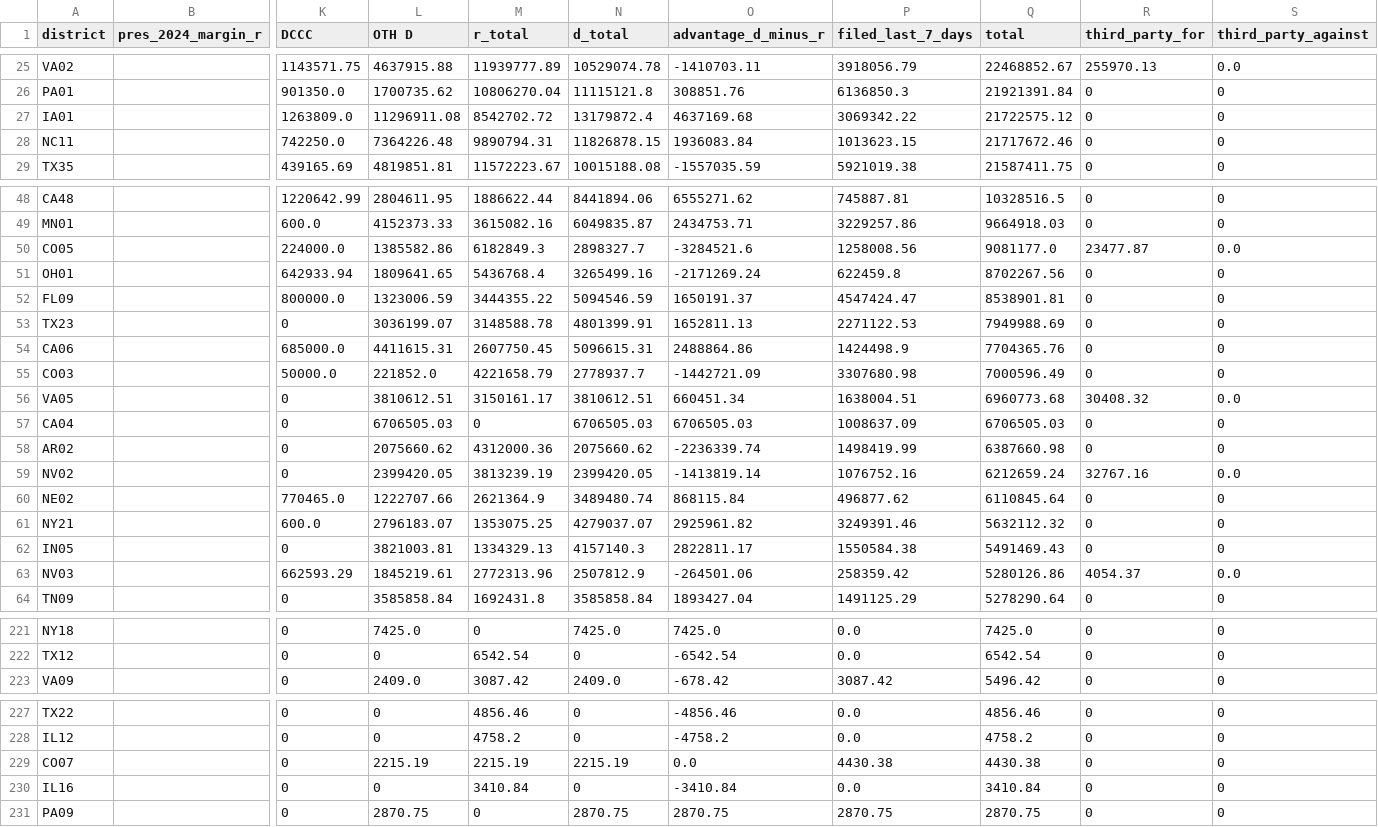
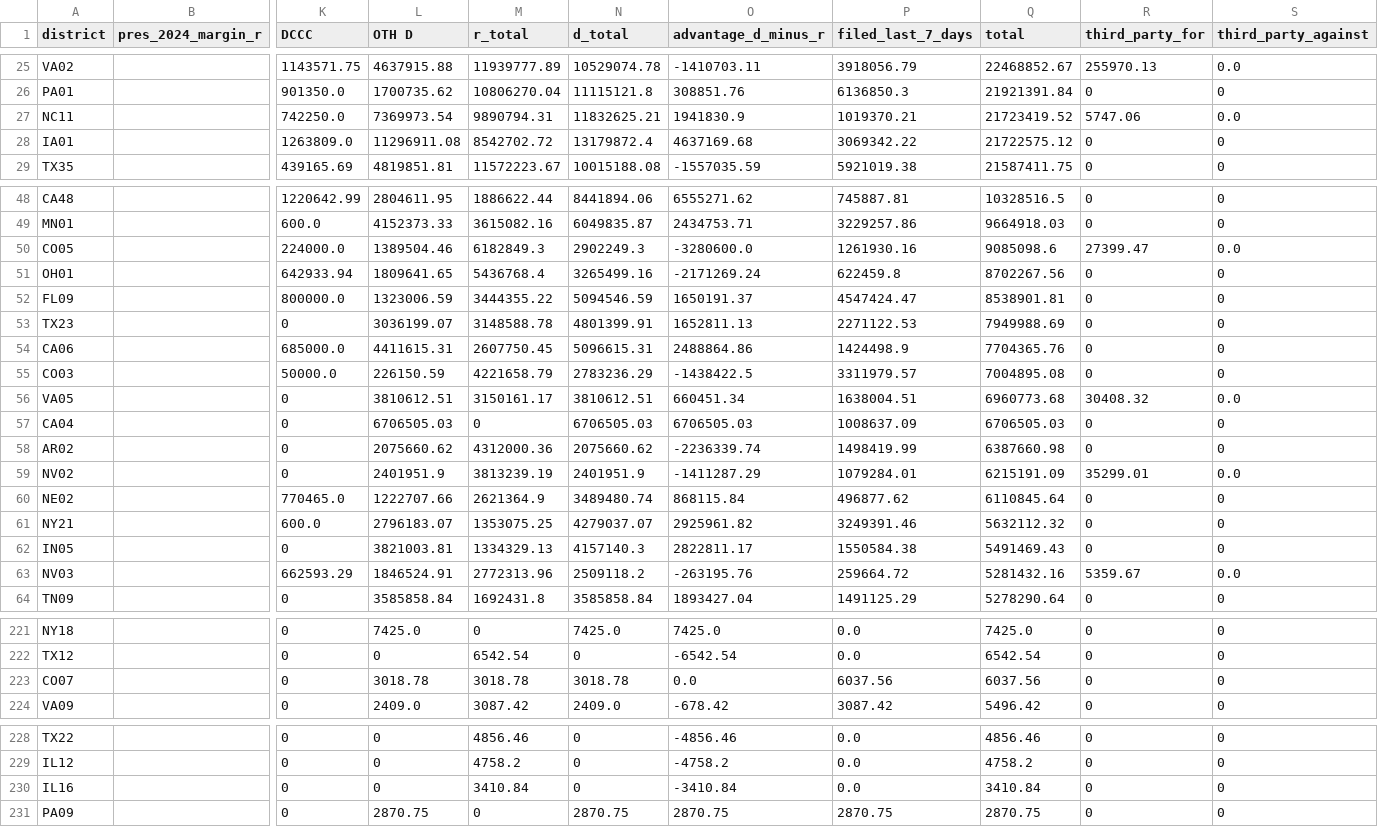
Before and after one commit to ntkutner/house-ie-tracker, a CSV file: docs/races.csv, drawn as a sheet; only a part is shown, gaps mark what is left out; removed rows and columns are numbered as before the commit, all else as after; rows hold the shown columns only; the diff covers the shown part only; the diff names each change by its address in the sheet, - before the commit and + after, or states it on an @@ line.

```diff
--- a/docs/races.csv
+++ b/docs/races.csv
+row 27: NC11 |  | 742250.0 | 7369973.54 | 9890794.31 | 11832625.21 | 1941830.9 | 1019370.21 | 21723419.52 | 5747.06 | 0.0
-row 28: NC11 |  | 742250.0 | 7364226.48 | 9890794.31 | 11826878.15 | 1936083.84 | 1013623.15 | 21717672.46 | 0 | 0
-L50 (OTH D): 1385582.86
+L50 (OTH D): 1389504.46
-N50 (d_total): 2898327.7
+N50 (d_total): 2902249.3
-O50 (advantage_d_minus_r): -3284521.6
+O50 (advantage_d_minus_r): -3280600.0
-P50 (filed_last_7_days): 1258008.56
+P50 (filed_last_7_days): 1261930.16
-Q50 (total): 9081177.0
+Q50 (total): 9085098.6
-R50 (third_party_for): 23477.87
+R50 (third_party_for): 27399.47
-L55 (OTH D): 221852.0
+L55 (OTH D): 226150.59
-N55 (d_total): 2778937.7
+N55 (d_total): 2783236.29
-O55 (advantage_d_minus_r): -1442721.09
+O55 (advantage_d_minus_r): -1438422.5
-P55 (filed_last_7_days): 3307680.98
+P55 (filed_last_7_days): 3311979.57
-Q55 (total): 7000596.49
+Q55 (total): 7004895.08
-L59 (OTH D): 2399420.05
+L59 (OTH D): 2401951.9
-N59 (d_total): 2399420.05
+N59 (d_total): 2401951.9
-O59 (advantage_d_minus_r): -1413819.14
+O59 (advantage_d_minus_r): -1411287.29
-P59 (filed_last_7_days): 1076752.16
+P59 (filed_last_7_days): 1079284.01
-Q59 (total): 6212659.24
+Q59 (total): 6215191.09
-R59 (third_party_for): 32767.16
+R59 (third_party_for): 35299.01
-L63 (OTH D): 1845219.61
+L63 (OTH D): 1846524.91
-N63 (d_total): 2507812.9
+N63 (d_total): 2509118.2
-O63 (advantage_d_minus_r): -264501.06
+O63 (advantage_d_minus_r): -263195.76
-P63 (filed_last_7_days): 258359.42
+P63 (filed_last_7_days): 259664.72
-Q63 (total): 5280126.86
+Q63 (total): 5281432.16
-R63 (third_party_for): 4054.37
+R63 (third_party_for): 5359.67
+row 223: CO07 |  | 0 | 3018.78 | 3018.78 | 3018.78 | 0.0 | 6037.56 | 6037.56 | 0 | 0
-row 229: CO07 |  | 0 | 2215.19 | 2215.19 | 2215.19 | 0.0 | 4430.38 | 4430.38 | 0 | 0
```
Also changed, not shown: 17 edited cells elsewhere in this file, docs/late_notices.csv, 23 other files.
